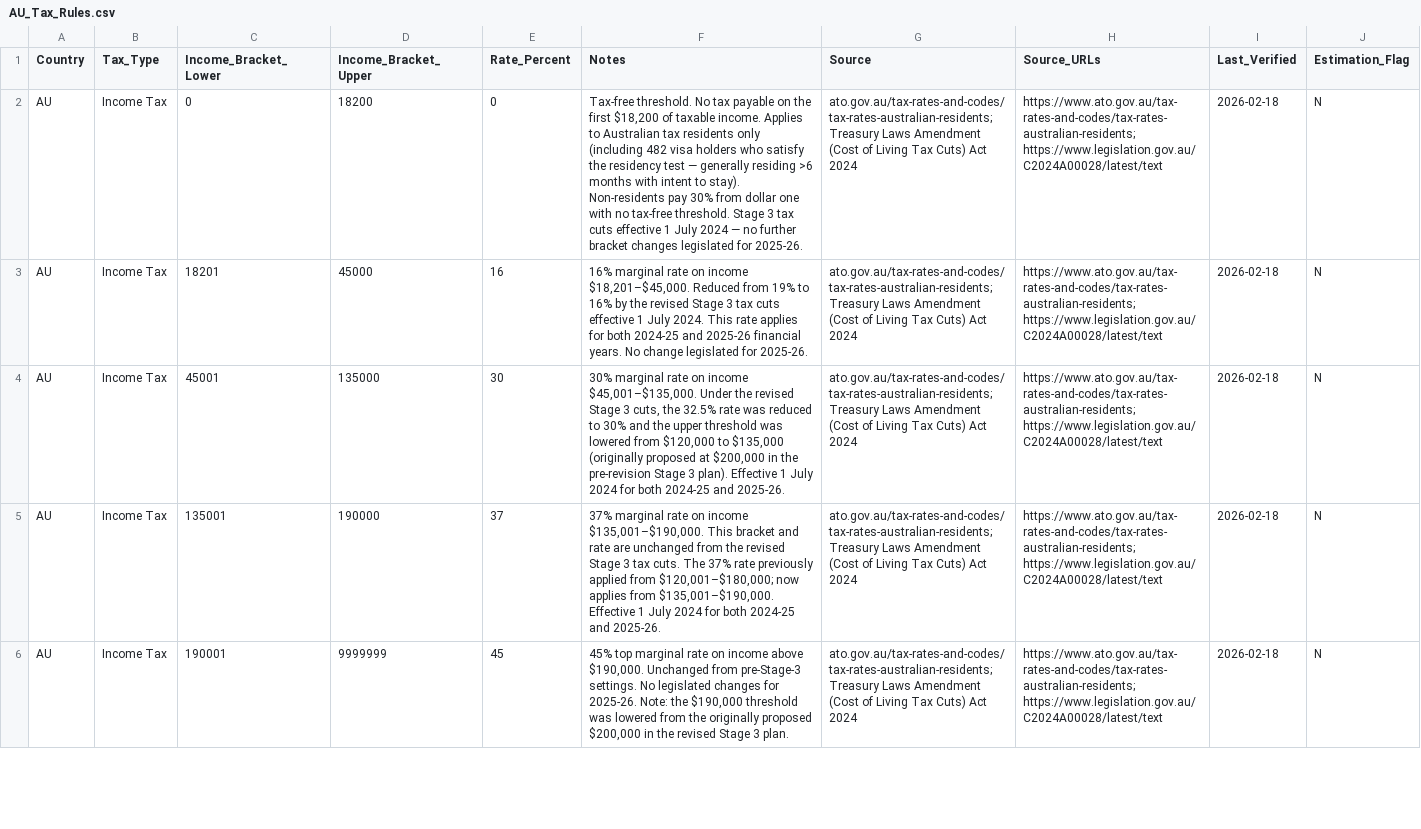
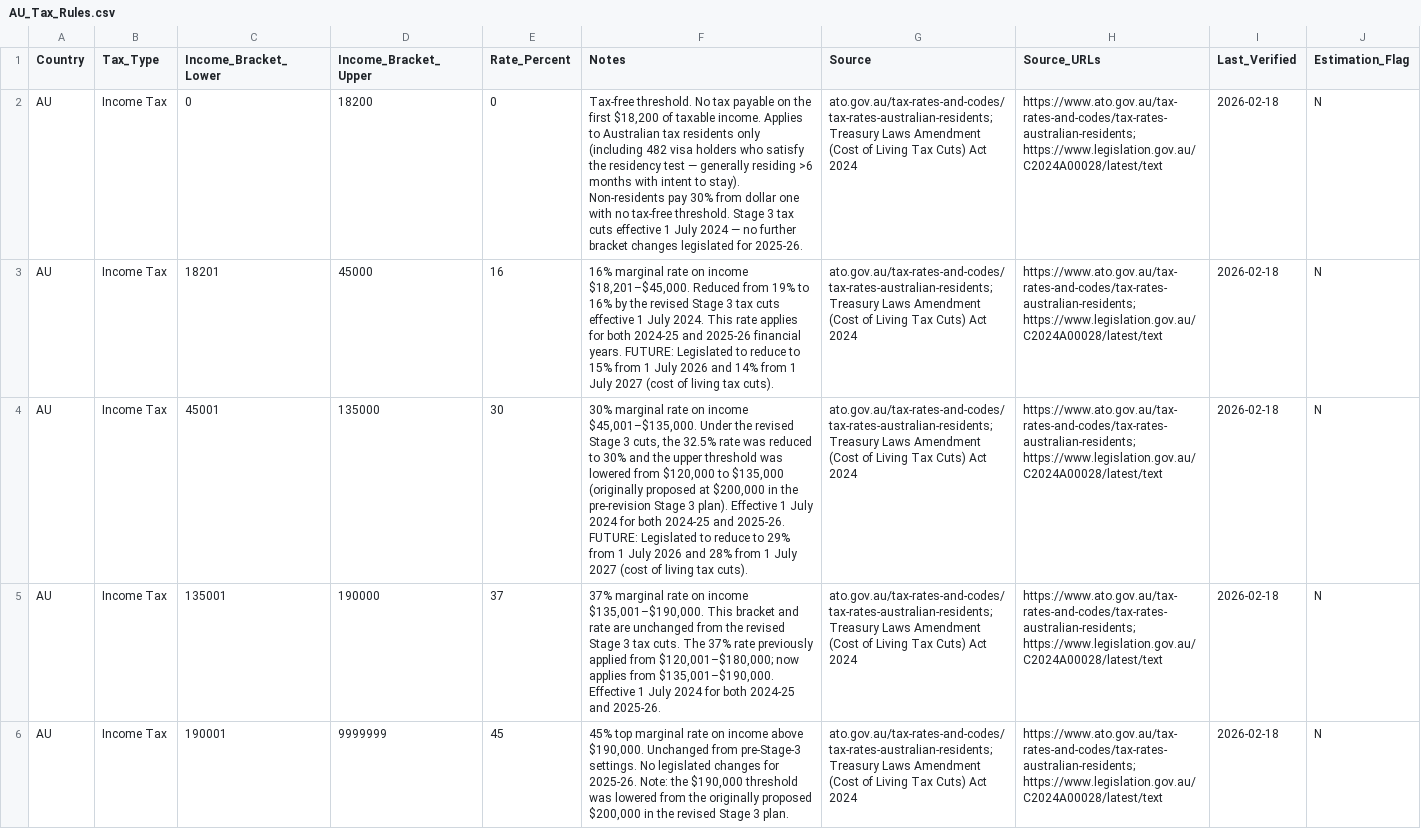
Before and after one commit to maheen-ejaz/salary-comparison-tool, a CSV file: data/processed/au/AU_Tax_Rules.csv, drawn as a sheet; only a part is shown; the diff names each change by its address in the sheet, - before the commit and + after, or states it on an @@ line.

```diff
--- a/data/processed/au/AU_Tax_Rules.csv
+++ b/data/processed/au/AU_Tax_Rules.csv
-F3 (Notes): …financial years. No change legislated for 2025-26.
+F3 (Notes): …financial years. FUTURE: Legislated to reduce to 15% from 1 July 2026 and 14% from 1 July 2027 (cost of living tax cuts).
-F4 (Notes): …and 2025-26.
+F4 (Notes): …and 2025-26. FUTURE: Legislated to reduce to 29% from 1 July 2026 and 28% from 1 July 2027 (cost of living tax cuts).
```
Also changed, not shown: 51 other files.
